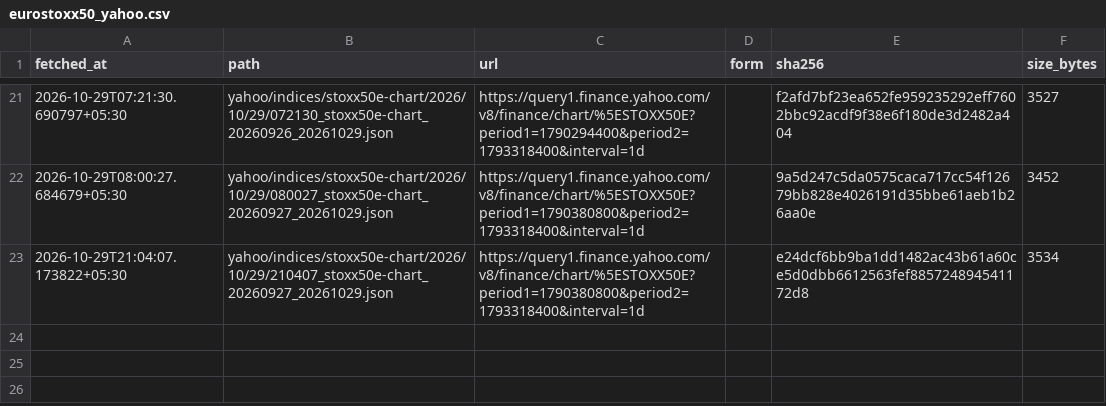
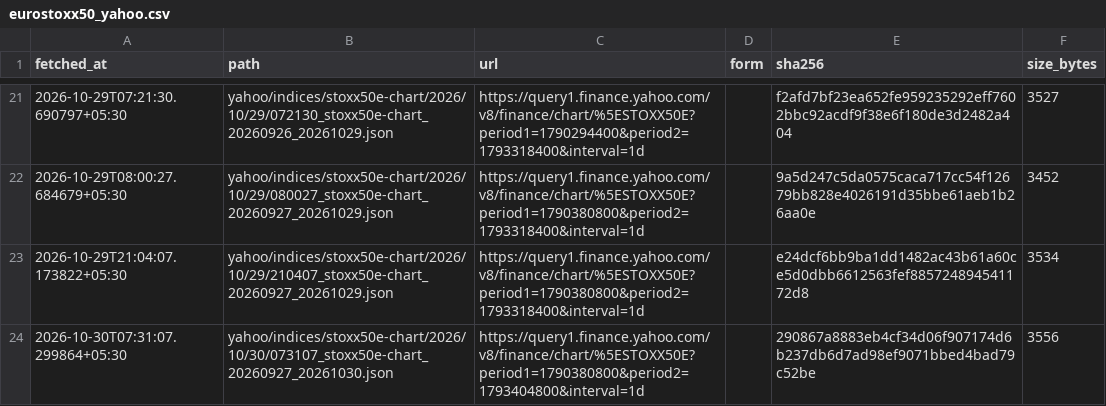
Before and after one commit to contactexepex/omenix-trading, a CSV file: research/data/manifests/global-cues/eurostoxx50_yahoo.csv, drawn as a sheet; only a part is shown, gaps mark what is left out.

```diff
--- a/research/data/manifests/global-cues/eurostoxx50_yahoo.csv
+++ b/research/data/manifests/global-cues/eurostoxx50_yahoo.csv
@@ -23 +23,2 @@ fetched_at,path,url,form,sha256,size_bytes
 2026-10-29T21:04:07.173822+05:30,yahoo/indices/stoxx50e-chart/2026/10/29/210407_stoxx50e-chart_20260927_20261029.json,https://query1.finance.yahoo.com/v8/finance/chart/%5ESTOXX50E?period1=1790380800&period2=1793318400&interval=1d,,e24dcf6bb9ba1dd1482ac43b61a60ce5d0dbb6612563fef885724894541172d8,3534
+2026-10-30T07:31:07.299864+05:30,yahoo/indices/stoxx50e-chart/2026/10/30/073107_stoxx50e-chart_20260927_20261030.json,https://query1.finance.yahoo.com/v8/finance/chart/%5ESTOXX50E?period1=1790380800&period2=1793404800&interval=1d,,290867a8883eb4cf34d06f907174d6b237db6d7ad98ef9071bbed4bad79c52be,3556
```
Also changed, not shown: research/data/manifests/global-cues/nasdaq100.csv, research/data/manifests/global-cues/sse_composite_yahoo.csv, 26 other files.
